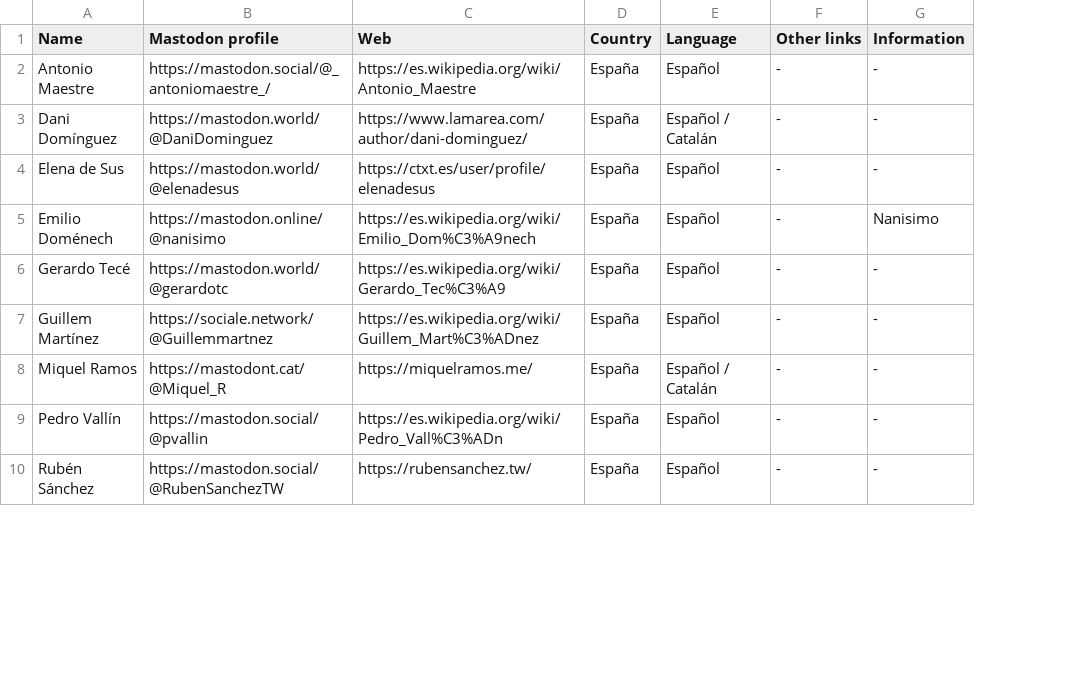
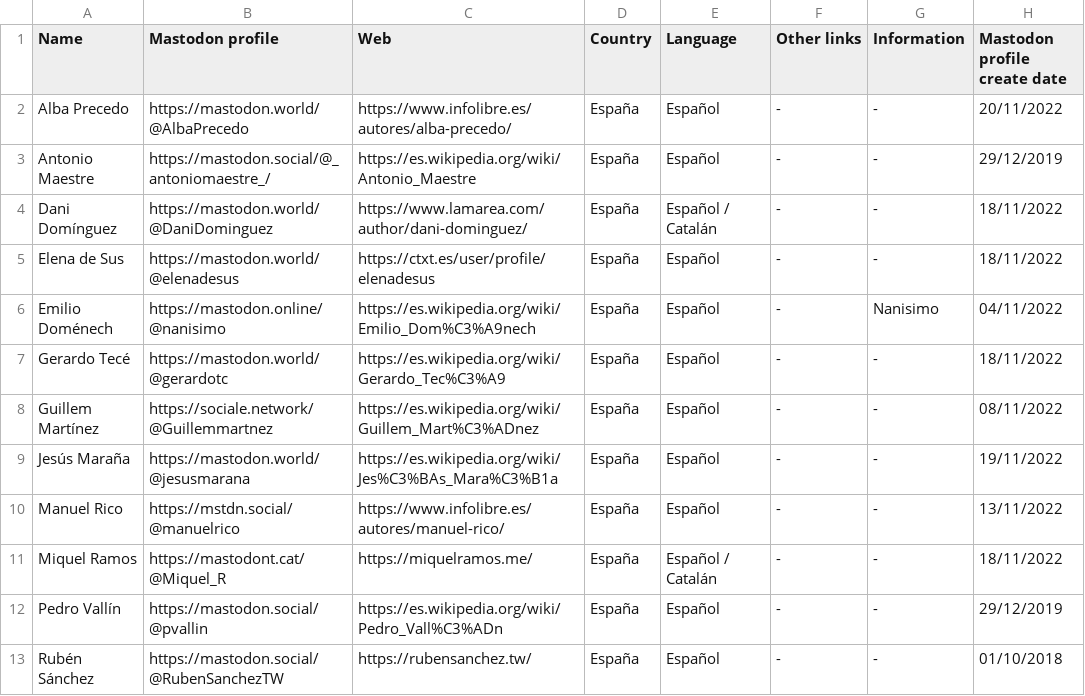
Before and after one commit to jmrplens/mastodon_official_profiles, a CSV file: spain/JOURNALIST.csv, drawn as a sheet; only a part is shown; addresses are those after the commit; the diff names each change by its address in the sheet, - before the commit and + after, or states it on an @@ line.

```diff
--- a/spain/JOURNALIST.csv
+++ b/spain/JOURNALIST.csv
+column H (Mastodon profile create date), rows 3-8: 29/12/2019 | 18/11/2022 | 18/11/2022 | 04/11/2022 | 18/11/2022 | 08/11/2022; rows 11-13: 18/11/2022 | 29/12/2019 | 01/10/2018
+row 2: Alba Precedo | https://mastodon.world/@AlbaPrecedo | https://www.infolibre.es/autores/alba-precedo/ | España | Español | - | - | 20/11/2022
+row 9: Jesús Maraña | https://mastodon.world/@jesusmarana | https://es.wikipedia.org/wiki/Jes%C3%BAs_Mara%C3%B1a | España | Español | - | - | 19/11/2022
+row 10: Manuel Rico | https://mstdn.social/@manuelrico | https://www.infolibre.es/autores/manuel-rico/ | España | Español | - | - | 13/11/2022
```
Also changed, not shown: spain/PRESS.csv, 1 other file.
